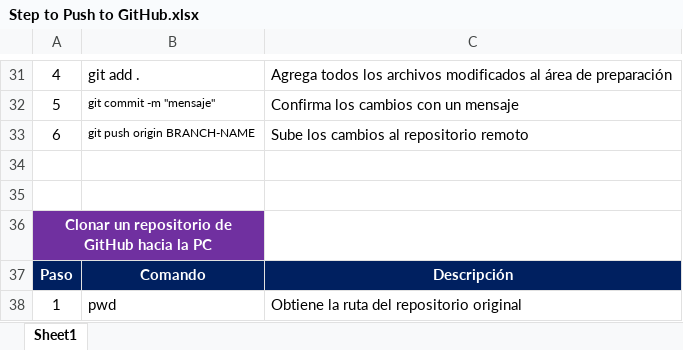
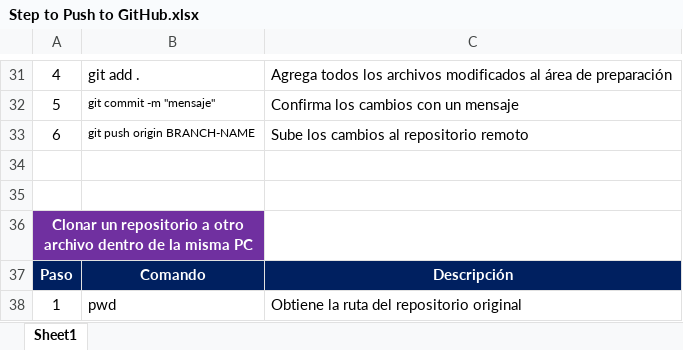
Before and after one commit to aangulocr/gitCommand, an Excel workbook: Step to Push to GitHub.xlsx, sheet Sheet1, drawn as a sheet; only a part is shown, gaps mark what is left out; values as stored, in another font and other column widths than the file's, no borders; the diff names each change by its address in the sheet, - before the commit and + after, or states it on an @@ line.

Commit message:
Actualiza pasos de git

```diff
--- a/Step to Push to GitHub.xlsx (sheet Sheet1)
+++ b/Step to Push to GitHub.xlsx (sheet Sheet1)
-A36: …un repositorio de GitHub hacia la PC
+A36: …un repositorio a otro archivo dentro de la misma PC
```
